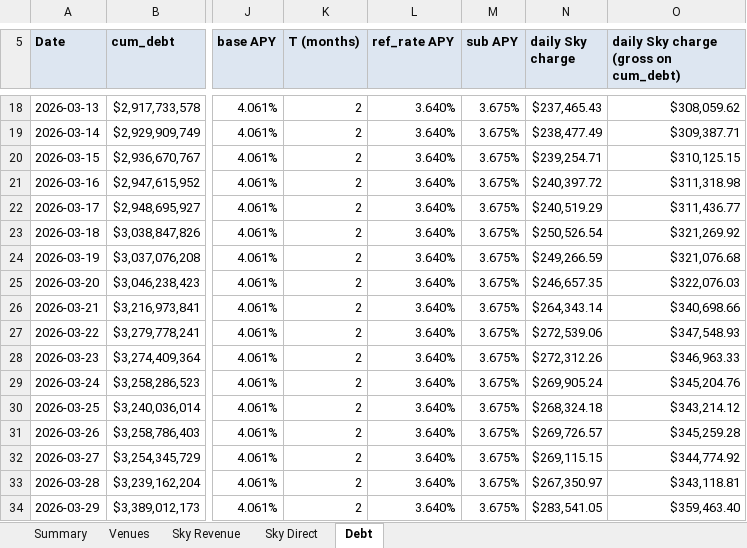
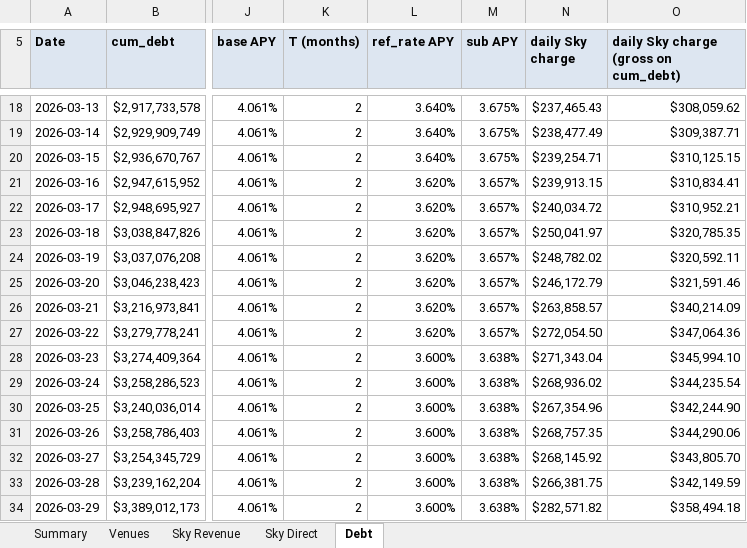
Before and after one commit to soterlabs/settlement-cycle, an Excel workbook: settlements/spark/2026-03/spark_settlement_march_2026.xlsx, sheet Debt, drawn as a sheet; only a part is shown, gaps mark what is left out; values as stored, in another font and other column widths than the file's, no borders; the diff covers the shown part only; the diff names each change by its address in the sheet, - before the commit and + after, or states it on an @@ line.

```diff
--- a/settlements/spark/2026-03/spark_settlement_march_2026.xlsx (sheet Debt)
+++ b/settlements/spark/2026-03/spark_settlement_march_2026.xlsx (sheet Debt)
-L21:L27 (ref_rate APY): 3.640%
+L21:L27 (ref_rate APY): 3.620%
-M21:M27 (sub APY): 3.675%
+M21:M27 (sub APY): 3.657%
-N21 (daily Sky charge): $240,397.72
+N21 (daily Sky charge): $239,913.15
-O21: $311,318.98
+O21: $310,834.41
-N22 (daily Sky charge): $240,519.29
+N22 (daily Sky charge): $240,034.72
-O22: $311,436.77
+O22: $310,952.21
-N23 (daily Sky charge): $250,526.54
+N23 (daily Sky charge): $250,041.97
-O23: $321,269.92
+O23: $320,785.35
-N24 (daily Sky charge): $249,266.59
+N24 (daily Sky charge): $248,782.02
-O24: $321,076.68
+O24: $320,592.11
-N25 (daily Sky charge): $246,657.35
+N25 (daily Sky charge): $246,172.79
-O25: $322,076.03
+O25: $321,591.46
-N26 (daily Sky charge): $264,343.14
+N26 (daily Sky charge): $263,858.57
-O26: $340,698.66
+O26: $340,214.09
-N27 (daily Sky charge): $272,539.06
+N27 (daily Sky charge): $272,054.50
-O27: $347,548.93
+O27: $347,064.36
-L28:L34 (ref_rate APY): 3.640%
+L28:L34 (ref_rate APY): 3.600%
-M28:M34 (sub APY): 3.675%
+M28:M34 (sub APY): 3.638%
-N28 (daily Sky charge): $272,312.26
+N28 (daily Sky charge): $271,343.04
-O28: $346,963.33
+O28: $345,994.10
-N29 (daily Sky charge): $269,905.24
+N29 (daily Sky charge): $268,936.02
-O29: $345,204.76
+O29: $344,235.54
-N30 (daily Sky charge): $268,324.18
+N30 (daily Sky charge): $267,354.96
-O30: $343,214.12
+O30: $342,244.90
-N31 (daily Sky charge): $269,726.57
+N31 (daily Sky charge): $268,757.35
-O31: $345,259.28
+O31: $344,290.06
-N32 (daily Sky charge): $269,115.15
+N32 (daily Sky charge): $268,145.92
-O32: $344,774.92
+O32: $343,805.70
-N33 (daily Sky charge): $267,350.97
+N33 (daily Sky charge): $266,381.75
-O33: $343,118.81
+O33: $342,149.59
-N34 (daily Sky charge): $283,541.05
+N34 (daily Sky charge): $282,571.82
-O34: $359,463.40
+O34: $358,494.18
```
Also changed, not shown: 42 edited cells elsewhere in this sheet, sheet Venues, sheet Sky Revenue, sheet Summary, settlements/spark/2026-01/spark_settlement_january_2026.xlsx, settlements/spark/2026-02/spark_settlement_february_2026.xlsx, 18 other files.
